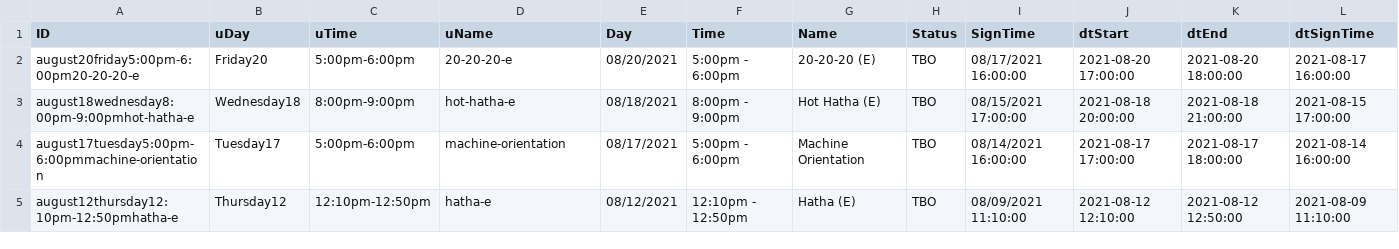
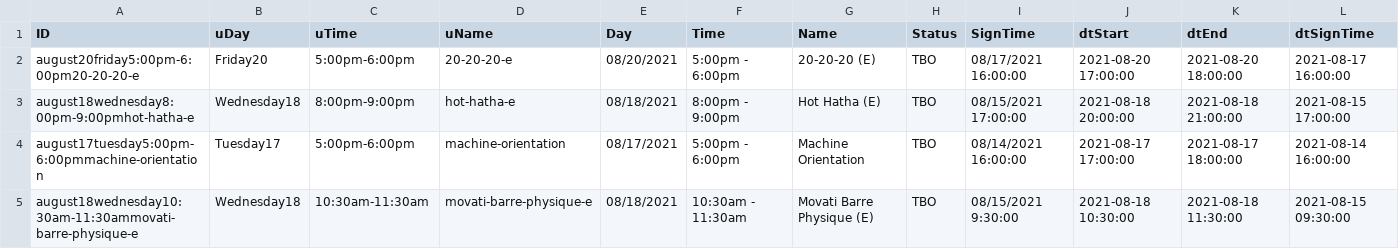
Before and after one commit to Stryder-Git/Movati_Signup, a CSV file: Data/AutoSignUp.csv, drawn as a sheet; only a part is shown; removed rows and columns are numbered as before the commit, all else as after; rows hold the shown columns only; the diff names each change by its address in the sheet, - before the commit and + after, or states it on an @@ line.

```diff
--- a/Data/AutoSignUp.csv
+++ b/Data/AutoSignUp.csv
-row 5: august12thursday12:10pm-12:50pmhatha-e | Thursday12 | 12:10pm-12:50pm | hatha-e | 08/12/2021 | 12:10pm - 12:50pm | Hatha (E) | TBO | 08/09/2021 11:10:00 | 2021-08-12 12:10:00 | 2021-08-12 12:50:00 | 2021-08-09 11:10:00
+row 5: august18wednesday10:30am-11:30ammovati-barre-physique-e | Wednesday18 | 10:30am-11:30am | movati-barre-physique-e | 08/18/2021 | 10:30am - 11:30am | Movati Barre Physique (E) | TBO | 08/15/2021 9:30:00 | 2021-08-18 10:30:00 | 2021-08-18 11:30:00 | 2021-08-15 09:30:00
```
Also changed, not shown: Data/Info.csv, 3 other files.
